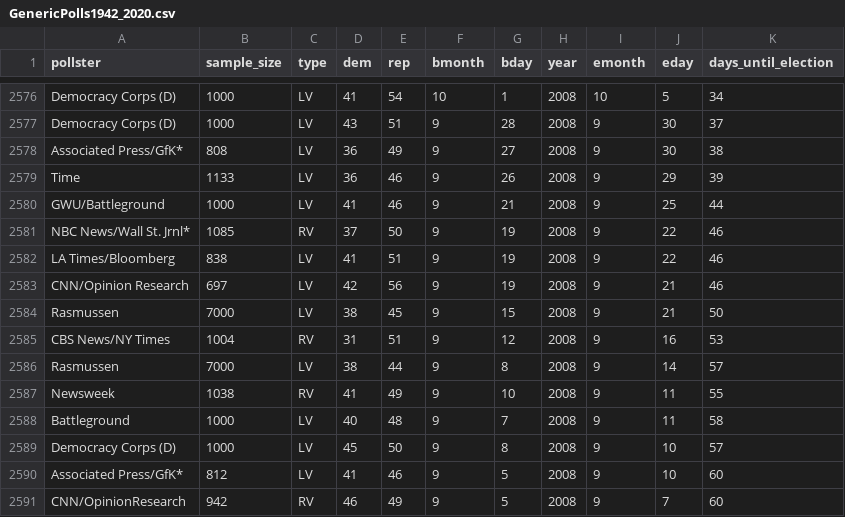
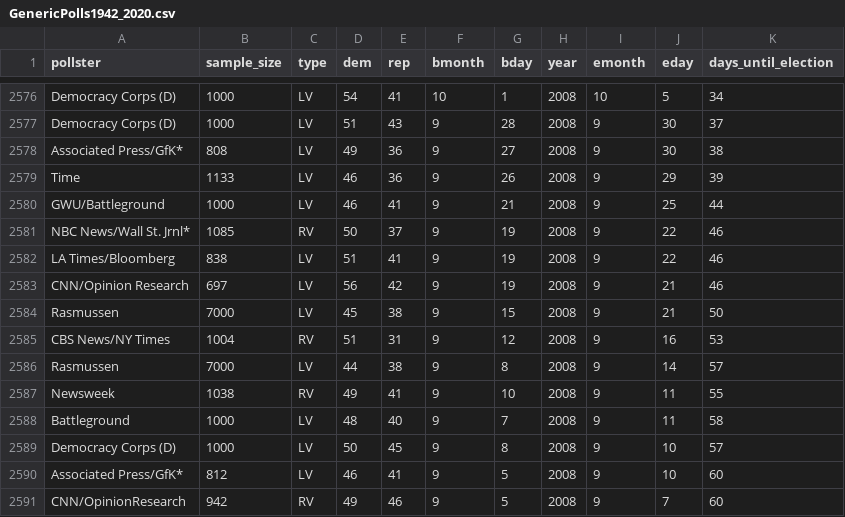
Before and after one commit to salcedog404/election-blog, a CSV file: Labs/Lab 3/GenericPolls1942_2020.csv, drawn as a sheet; only a part is shown, gaps mark what is left out; the diff covers the shown part only; the diff names each change by its address in the sheet, - before the commit and + after, or states it on an @@ line.

```diff
--- a/Labs/Lab 3/GenericPolls1942_2020.csv
+++ b/Labs/Lab 3/GenericPolls1942_2020.csv
-D2576 (dem): 41
+D2576 (dem): 54
-E2576 (rep): 54
+E2576 (rep): 41
-D2577 (dem): 43
+D2577 (dem): 51
-E2577 (rep): 51
+E2577 (rep): 43
-D2578 (dem): 36
+D2578 (dem): 49
-E2578 (rep): 49
+E2578 (rep): 36
-D2579 (dem): 36
+D2579 (dem): 46
-E2579 (rep): 46
+E2579 (rep): 36
-D2580 (dem): 41
+D2580 (dem): 46
-E2580 (rep): 46
+E2580 (rep): 41
-D2581 (dem): 37
+D2581 (dem): 50
-E2581 (rep): 50
+E2581 (rep): 37
-D2582 (dem): 41
+D2582 (dem): 51
-E2582 (rep): 51
+E2582 (rep): 41
-D2583 (dem): 42
+D2583 (dem): 56
-E2583 (rep): 56
+E2583 (rep): 42
-D2584 (dem): 38
+D2584 (dem): 45
-E2584 (rep): 45
+E2584 (rep): 38
-D2585 (dem): 31
+D2585 (dem): 51
-E2585 (rep): 51
+E2585 (rep): 31
-D2586 (dem): 38
+D2586 (dem): 44
-E2586 (rep): 44
+E2586 (rep): 38
-D2587 (dem): 41
+D2587 (dem): 49
-E2587 (rep): 49
+E2587 (rep): 41
-D2588 (dem): 40
+D2588 (dem): 48
-E2588 (rep): 48
+E2588 (rep): 40
-D2589 (dem): 45
+D2589 (dem): 50
-E2589 (rep): 50
+E2589 (rep): 45
-D2590 (dem): 41
+D2590 (dem): 46
-E2590 (rep): 46
+E2590 (rep): 41
-D2591 (dem): 46
+D2591 (dem): 49
-E2591 (rep): 49
+E2591 (rep): 46
```
Also changed, not shown: 122 edited cells elsewhere in this file, 28 other files.
